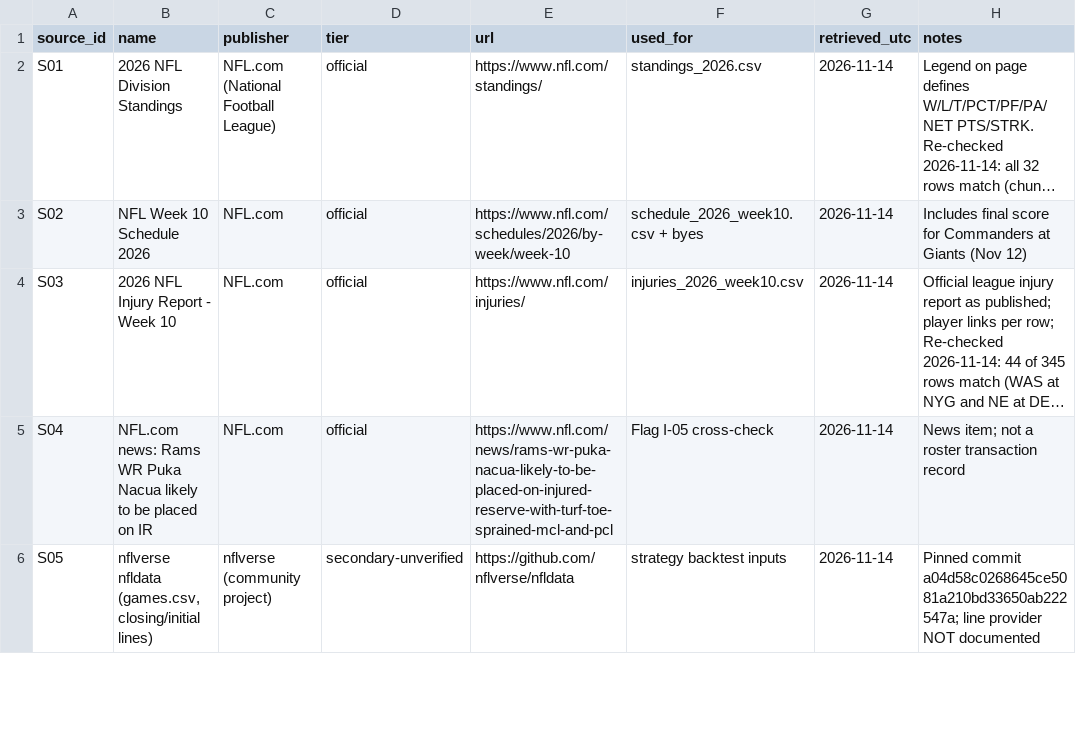
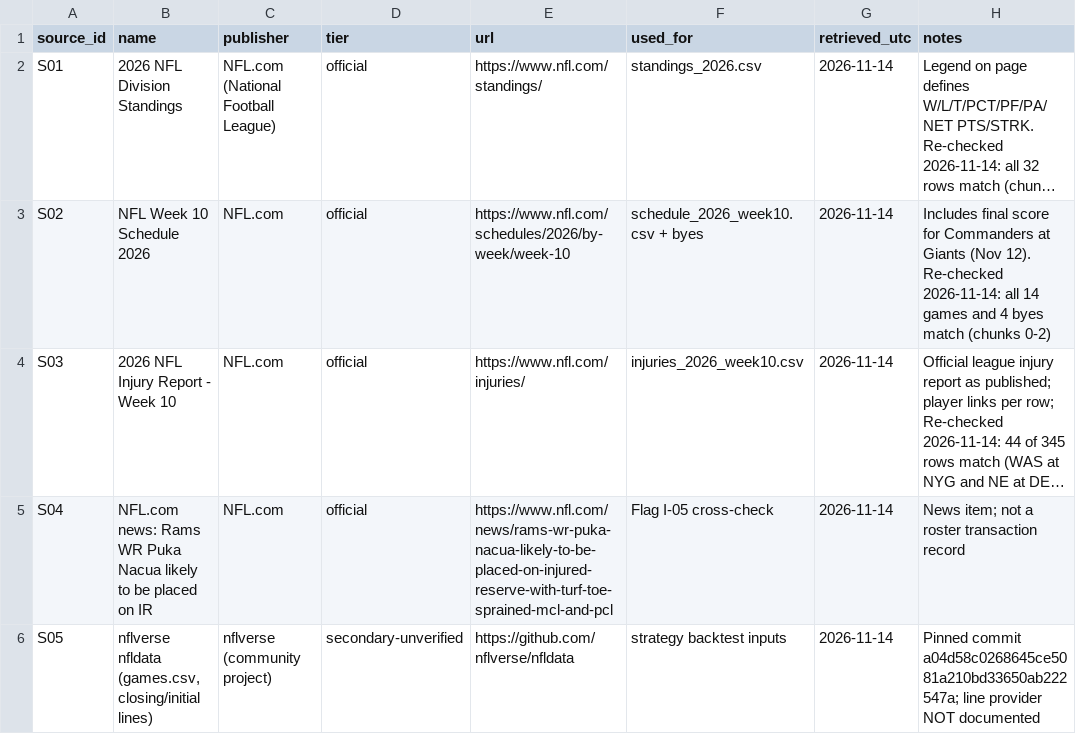
Before and after one commit to karagemop466-tech/X1, a CSV file: data/sources.csv, drawn as a sheet; only a part is shown; long unchanged cells end in …; the diff names each change by its address in the sheet, - before the commit and + after, or states it on an @@ line.

```diff
--- a/data/sources.csv
+++ b/data/sources.csv
-H3 (notes): …Giants (Nov 12)
+H3 (notes): …Giants (Nov 12). Re-checked 2026-11-14: all 14 games and 4 byes match (chunks 0-2)
```
Also changed, not shown: 24 other files.
